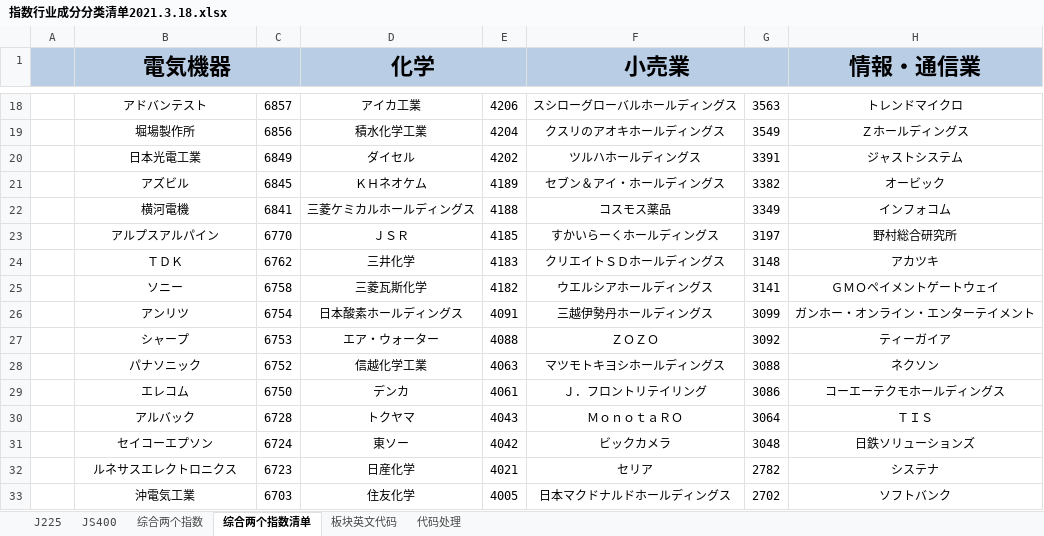
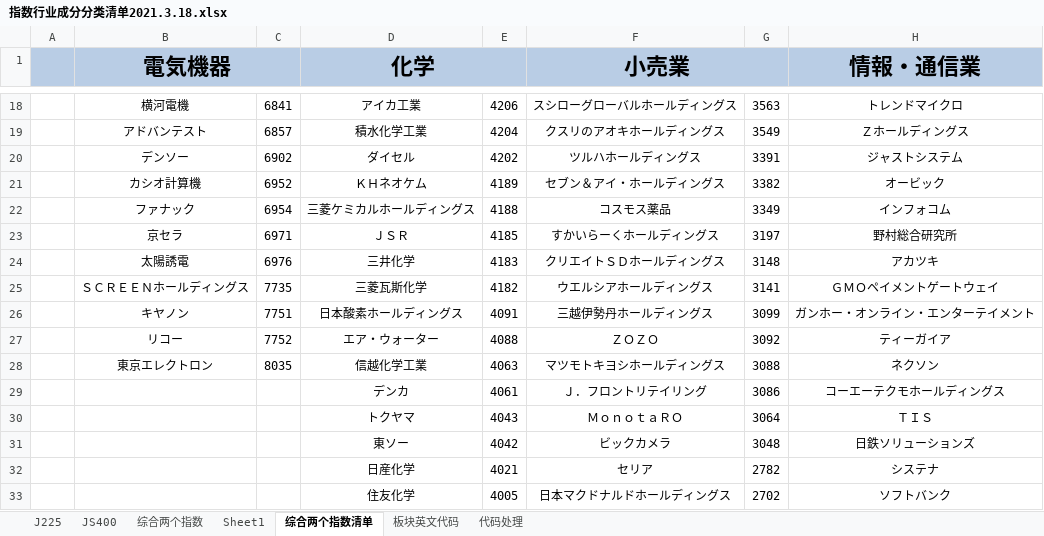
Before and after one commit to mojoru2023/J_stocks2, an Excel workbook: 行业板块成分股分类跟踪(指数成分股)自上而下/指数行业成分分类清单2021.3.18.xlsx, sheet 综合两个指数清单, drawn as a sheet; only a part is shown, gaps mark what is left out; values as stored, in another font and other column widths than the file's, no borders; conditional formats not drawn; the diff covers the shown part only; the diff names each change by its address in the sheet, - before the commit and + after, or states it on an @@ line.

```diff
--- a/行业板块成分股分类跟踪(指数成分股)自上而下/指数行业成分分类清单2021.3.18.xlsx (sheet 综合两个指数清单)
+++ b/行业板块成分股分类跟踪(指数成分股)自上而下/指数行业成分分类清单2021.3.18.xlsx (sheet 综合两个指数清单)
+sheet tab: Sheet1
-B18 (電気機器): アドバンテスト
+B18 (電気機器): 横河電機
-C18: 6857
+C18: 6841
-B19 (電気機器): 堀場製作所
+B19 (電気機器): アドバンテスト
-C19: 6856
+C19: 6857
-B20 (電気機器): 日本光電工業
+B20 (電気機器): デンソー
-C20: 6849
+C20: 6902
-B21 (電気機器): アズビル
+B21 (電気機器): カシオ計算機
-C21: 6845
+C21: 6952
-B22 (電気機器): 横河電機
+B22 (電気機器): ファナック
-C22: 6841
+C22: 6954
-B23 (電気機器): アルプスアルパイン
+B23 (電気機器): 京セラ
-C23: 6770
+C23: 6971
-B24 (電気機器): ＴＤＫ
+B24 (電気機器): 太陽誘電
-C24: 6762
+C24: 6976
-B25 (電気機器): ソニー
+B25 (電気機器): ＳＣＲＥＥＮホールディングス
-C25: 6758
+C25: 7735
-B26 (電気機器): アンリツ
+B26 (電気機器): キヤノン
-C26: 6754
+C26: 7751
-B27 (電気機器): シャープ
+B27 (電気機器): リコー
-C27: 6753
+C27: 7752
-B28 (電気機器): パナソニック
+B28 (電気機器): 東京エレクトロン
-C28: 6752
+C28: 8035
-B29 (電気機器): エレコム
+B29 (電気機器): (empty)
-C29: 6750
+C29: (empty)
-B30 (電気機器): アルバック
+B30 (電気機器): (empty)
-C30: 6728
+C30: (empty)
-B31 (電気機器): セイコーエプソン
+B31 (電気機器): (empty)
-C31: 6724
+C31: (empty)
-B32 (電気機器): ルネサスエレクトロニクス
+B32 (電気機器): (empty)
-C32: 6723
+C32: (empty)
-B33 (電気機器): 沖電気工業
+B33 (電気機器): (empty)
-C33: 6703
+C33: (empty)
```
Also changed, not shown: 60 edited cells elsewhere in this sheet, sheet J225, sheet 代码处理, 5 other files.
